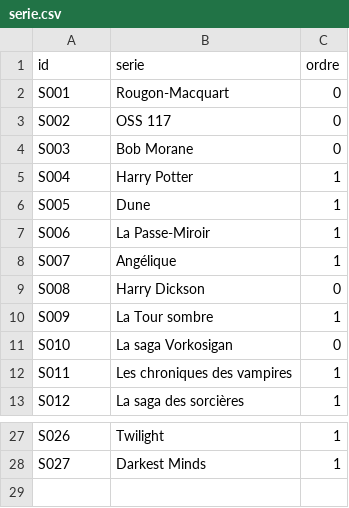
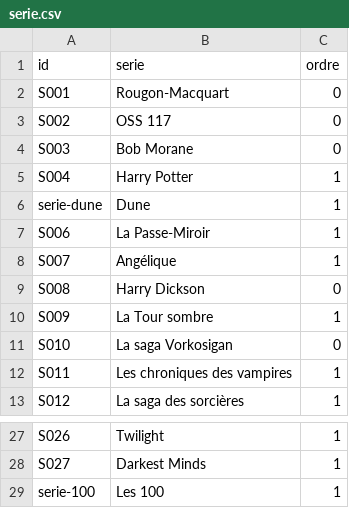
Before and after one commit to medina474/graphe_mesamis_analytics, a CSV file: data/serie.csv, drawn as a sheet; only a part is shown, gaps mark what is left out.

```diff
--- a/data/serie.csv
+++ b/data/serie.csv
@@ -5,3 +5,3 @@ S003,Bob Morane,0
 S004,Harry Potter,1
-S005,Dune,1
+serie-dune,Dune,1
 S006,La Passe-Miroir,1
@@ -28 +28,2 @@ S026,Twilight,1
 S027,Darkest Minds,1
+serie-100,Les 100,1
```
Also changed, not shown: data/books.csv, 2 other files.
